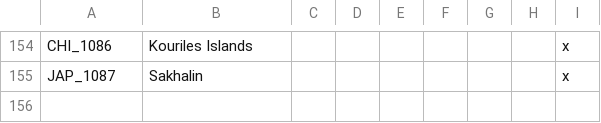
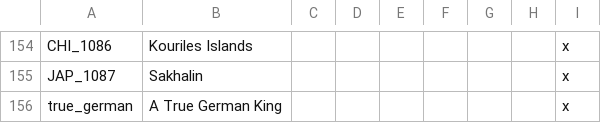
Before and after one commit to MaTi5893/Napoleon-s-Legacy-Remastered, a CSV file: Napoleon's Legacy_Remake/localisation/00_NL_Misc.csv, drawn as a sheet; only a part is shown, gaps mark what is left out.

```diff
--- a/Napoleon's Legacy_Remake/localisation/00_NL_Misc.csv
+++ b/Napoleon's Legacy_Remake/localisation/00_NL_Misc.csv
@@ -155 +155,2 @@ CHI_1086;Kouriles Islands;;;;;;;x
 JAP_1087;Sakhalin;;;;;;;x
+true_german;A True German King;;;;;;;x
```
Also changed, not shown: Napoleon's Legacy_Remake/localisation/00_NL_remake_decisions.csv, Napoleon's Legacy_Remake/localisation/00_NL_remake_events.csv, 6 other files.
